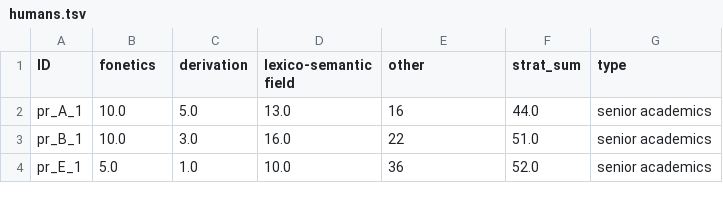
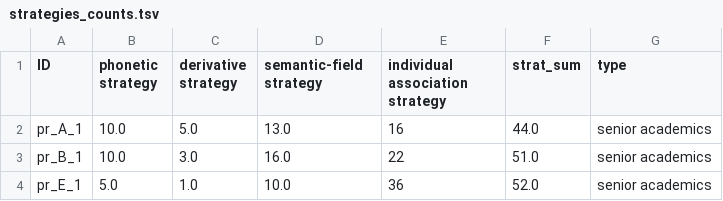
Before and after one commit to Aryunaa/Linguistics, a TSV file: pos_febr/strategies_counts.tsv (was pos_febr/humans.tsv), drawn as a sheet; only a part is shown.

Commit message:
changed tables for analysis

```diff
--- a/pos_febr/humans.tsv
+++ b/pos_febr/strategies_counts.tsv
@@ -1,2 +1,2 @@
-ID	fonetics	derivation	lexico-semantic field	other	strat_sum	type
+ID	phonetic strategy	derivative strategy	semantic-field strategy	individual association strategy	strat_sum	type
 pr_A_1	10.0	5.0	13.0	16	44.0	senior academics
```
Also changed, not shown: 3 other files.
